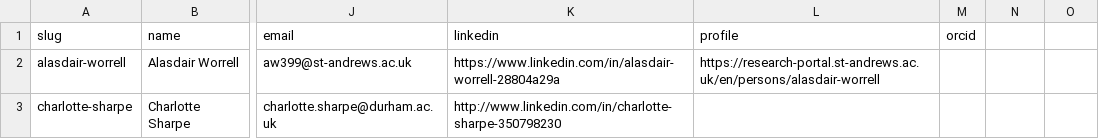
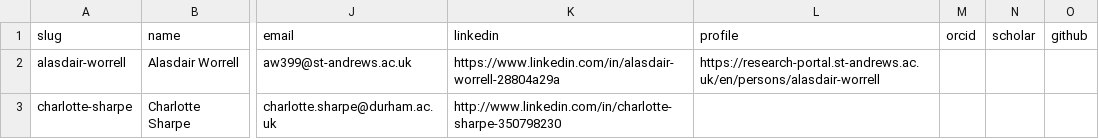
Before and after one commit to netgain-dfa/netgain-dfa.github.io, a CSV file: data/people.csv, drawn as a sheet; only a part is shown, gaps mark what is left out; the diff names each change by its address in the sheet, - before the commit and + after, or states it on an @@ line.

```diff
--- a/data/people.csv
+++ b/data/people.csv
-N1: (empty)
+N1: scholar
-O1: (empty)
+O1: github
```
Also changed, not shown: 4 other files.
